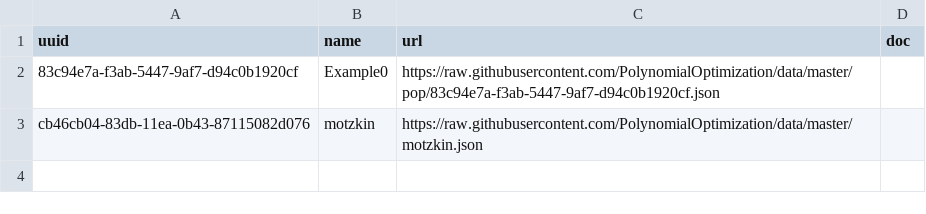
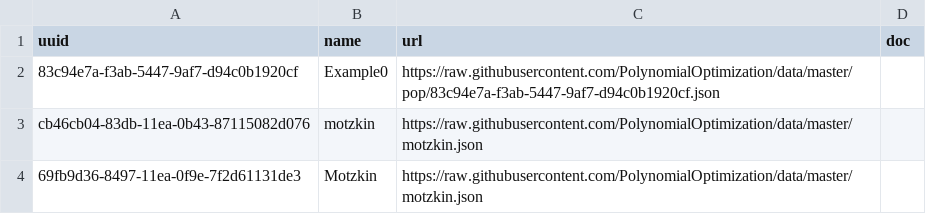
Before and after one commit to fuentes9876/registries, a CSV file: csv/index-pop.csv, drawn as a sheet.

Commit message:
add to index pop/motzkin

```diff
--- a/csv/index-pop.csv
+++ b/csv/index-pop.csv
@@ -3 +3,2 @@
 cb46cb04-83db-11ea-0b43-87115082d076,motzkin,https://raw.githubusercontent.com/PolynomialOptimization/data/master/motzkin.json,
+69fb9d36-8497-11ea-0f9e-7f2d61131de3,Motzkin,https://raw.githubusercontent.com/PolynomialOptimization/data/master/motzkin.json,
```
Also changed, not shown: 1 other file.
